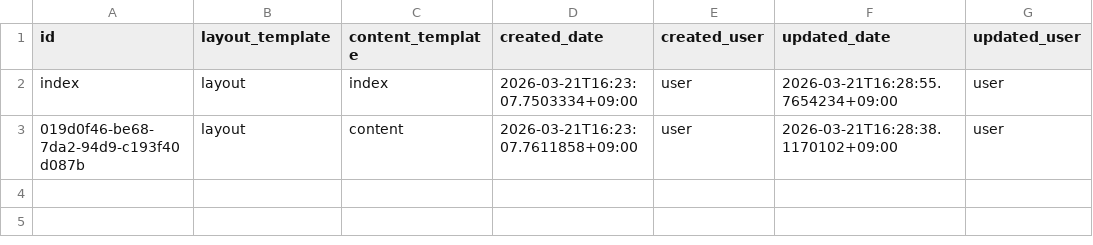
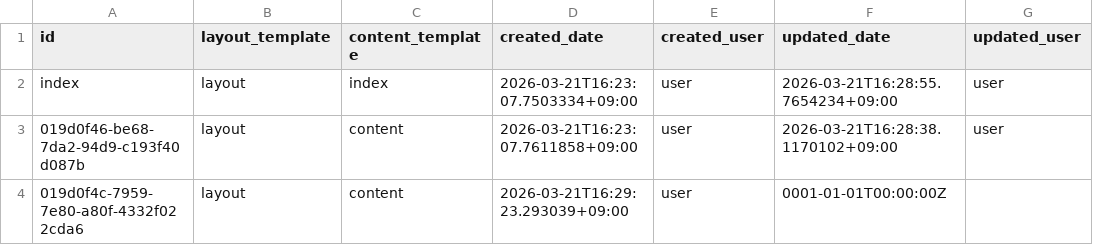
Before and after one commit to secondarykey/secondarykey.github.com, a CSV file: db/notes.csv, drawn as a sheet.

```diff
--- a/db/notes.csv
+++ b/db/notes.csv
@@ -3 +3,2 @@ index,layout,index,2026-03-21T16:23:07.7503334+09:00,user,2026-03-21T16:28:55.76
 019d0f46-be68-7da2-94d9-c193f40d087b,layout,content,2026-03-21T16:23:07.7611858+09:00,user,2026-03-21T16:28:38.1170102+09:00,user
+019d0f4c-7959-7e80-a80f-4332f022cda6,layout,content,2026-03-21T16:29:23.293039+09:00,user,0001-01-01T00:00:00Z,
```
Also changed, not shown: db/structures.csv, 1 other file.
